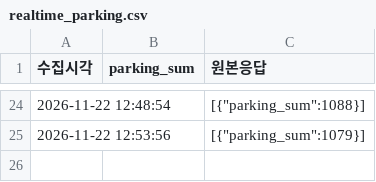
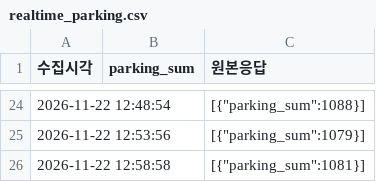
Before and after one commit to suwon6077-glitch/olpark-timing, a CSV file: data/realtime_parking.csv, drawn as a sheet; only a part is shown, gaps mark what is left out.

```diff
--- a/data/realtime_parking.csv
+++ b/data/realtime_parking.csv
@@ -25 +25,2 @@
 2026-11-22 12:53:56,,"[{""parking_sum"":1079}]"
+2026-11-22 12:58:58,,"[{""parking_sum"":1081}]"
```
